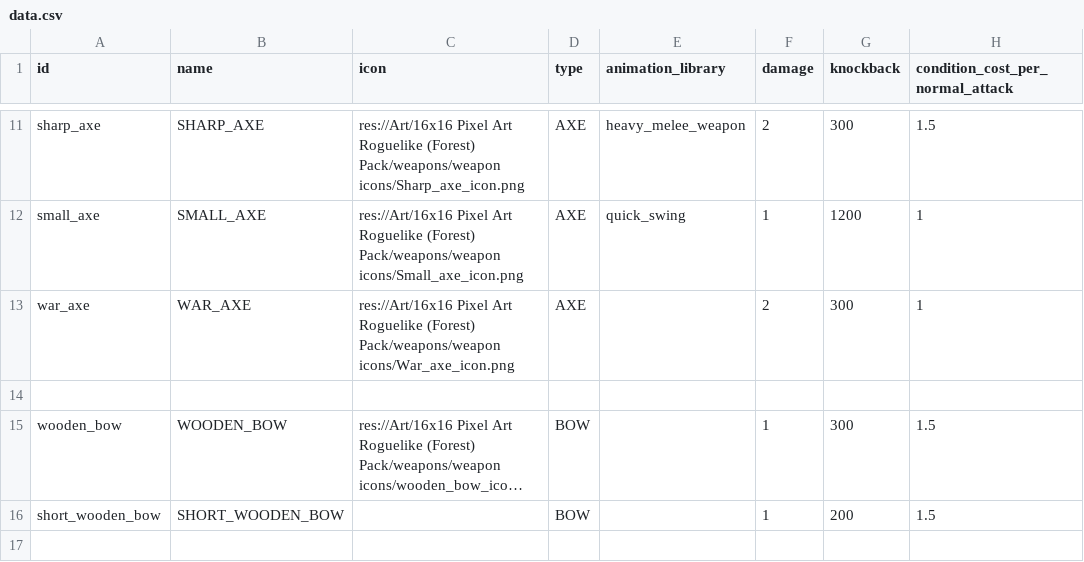
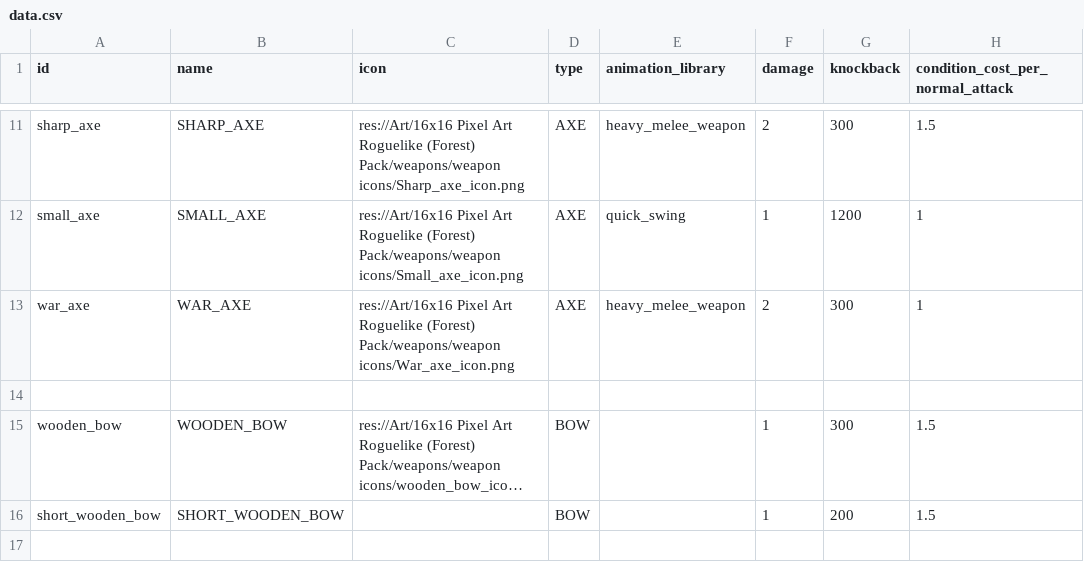
Before and after one commit to MateuSai/Where-is-the-Princess, a CSV file: Weapons/data/data.csv, drawn as a sheet; only a part is shown, gaps mark what is left out; long unchanged cells end in …; the diff names each change by its address in the sheet, - before the commit and + after, or states it on an @@ line.

Commit message:
Fixed war axe but active ability goes too fast

```diff
--- a/Weapons/data/data.csv
+++ b/Weapons/data/data.csv
-E13 (animation_library): (empty)
+E13 (animation_library): heavy_melee_weapon
```
Also changed, not shown: 3 other files.
